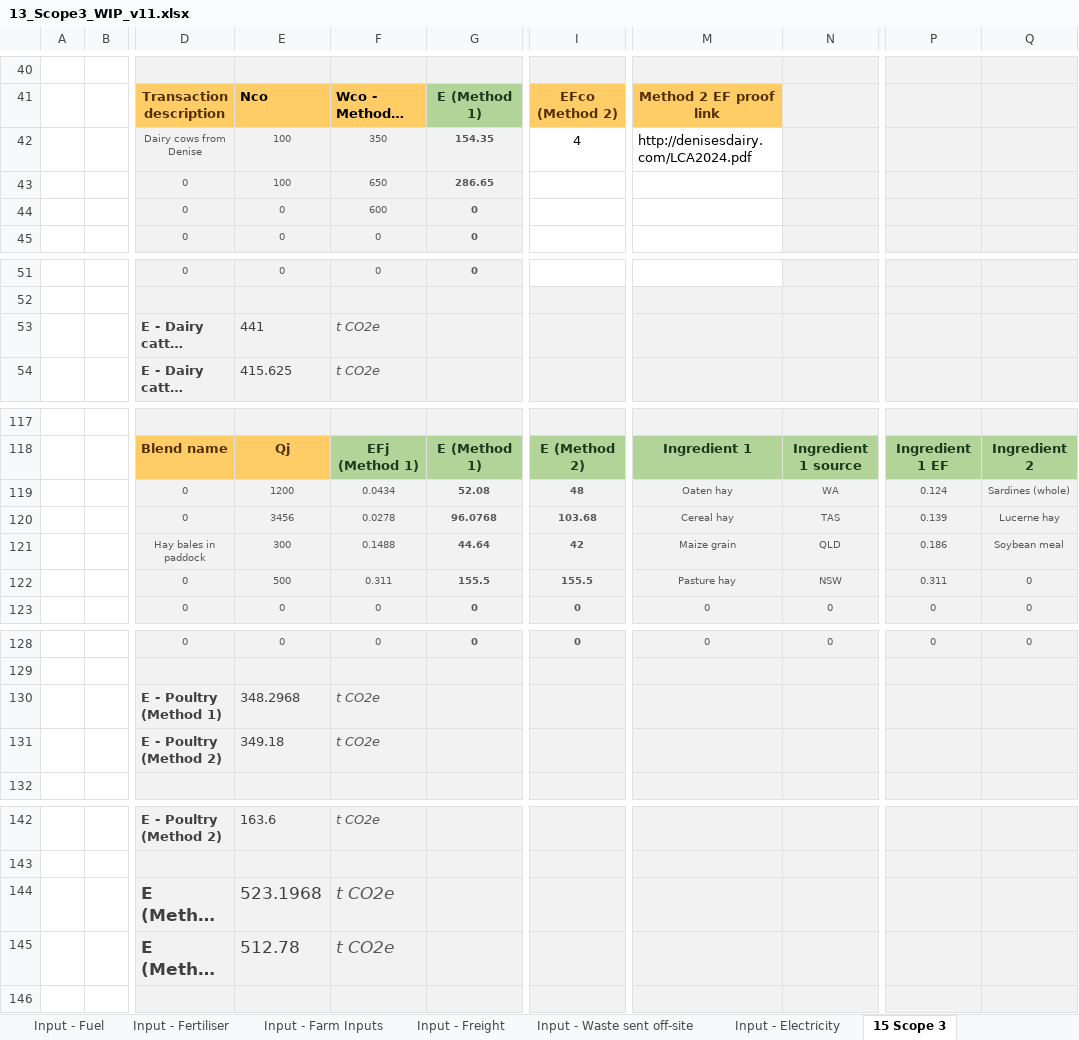
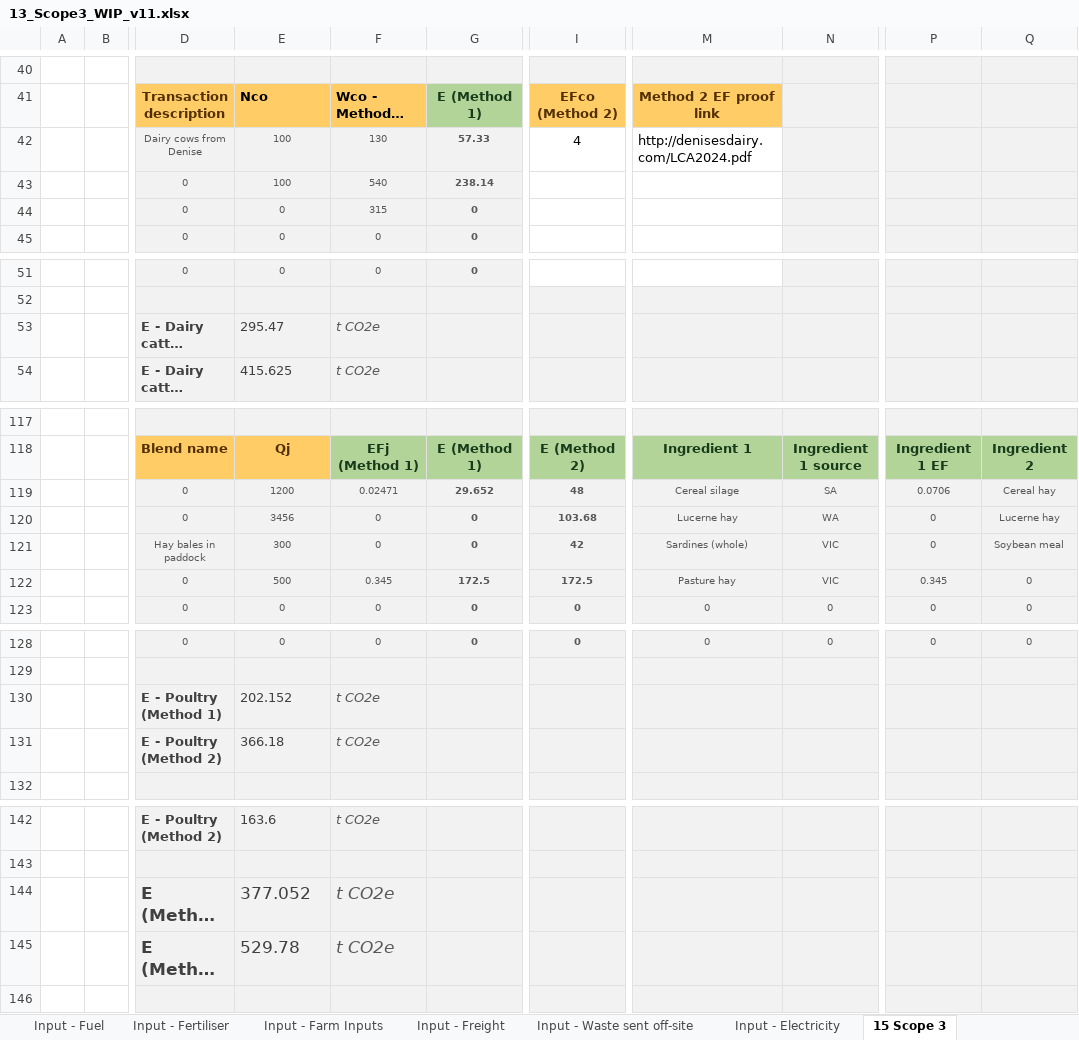
Before and after one commit to mrpaulkotz/GAF-VEERG-Functions, an Excel workbook: Excel/13_Scope3_WIP_v11.xlsx, sheet 15 Scope 3, drawn as a sheet; only a part is shown, gaps mark what is left out; long unchanged cells end in …; values as stored, in another font and other column widths than the file's, no borders; charts and pictures not drawn; the diff covers the shown part only; the diff names each change by its address in the sheet, - before the commit and + after, or states it on an @@ line.

```diff
--- a/Excel/13_Scope3_WIP_v11.xlsx (sheet 15 Scope 3)
+++ b/Excel/13_Scope3_WIP_v11.xlsx (sheet 15 Scope 3)
-F42: 350
+F42: 130
-G42: 154.35
+G42: 57.33
-F43: 650
+F43: 540
-G43: 286.65
+G43: 238.14
-F44: 600
+F44: 315
-E53: 441
+E53: 295.47
-F119: 0.0434
+F119: 0.02471
-G119: 52.08
+G119: 29.652
-M119: Oaten hay
+M119: Cereal silage
-N119: WA
+N119: SA
-P119: 0.124
+P119: 0.0706
-Q119: Sardines (whole)
+Q119: Cereal hay
-F120: 0.0278
+F120: 0
-G120: 96.0768
+G120: 0
-M120: Cereal hay
+M120: Lucerne hay
-N120: TAS
+N120: WA
-P120: 0.139
+P120: 0
-F121: 0.1488
+F121: 0
-G121: 44.64
+G121: 0
-M121: Maize grain
+M121: Sardines (whole)
-N121: QLD
+N121: VIC
-P121: 0.186
+P121: 0
-F122: 0.311
+F122: 0.345
-G122: 155.5
+G122: 172.5
-I122: 155.5
+I122: 172.5
-N122: NSW
+N122: VIC
-P122: 0.311
+P122: 0.345
-E130: 348.2968
+E130: 202.152
-E131: 349.18
+E131: 366.18
-E144: 523.1968
+E144: 377.052
-E145: 512.78
+E145: 529.78
```
Also changed, not shown: 1 edited cell elsewhere in this sheet, sheet Input - Farm Inputs, sheet Results, 3 other files.
